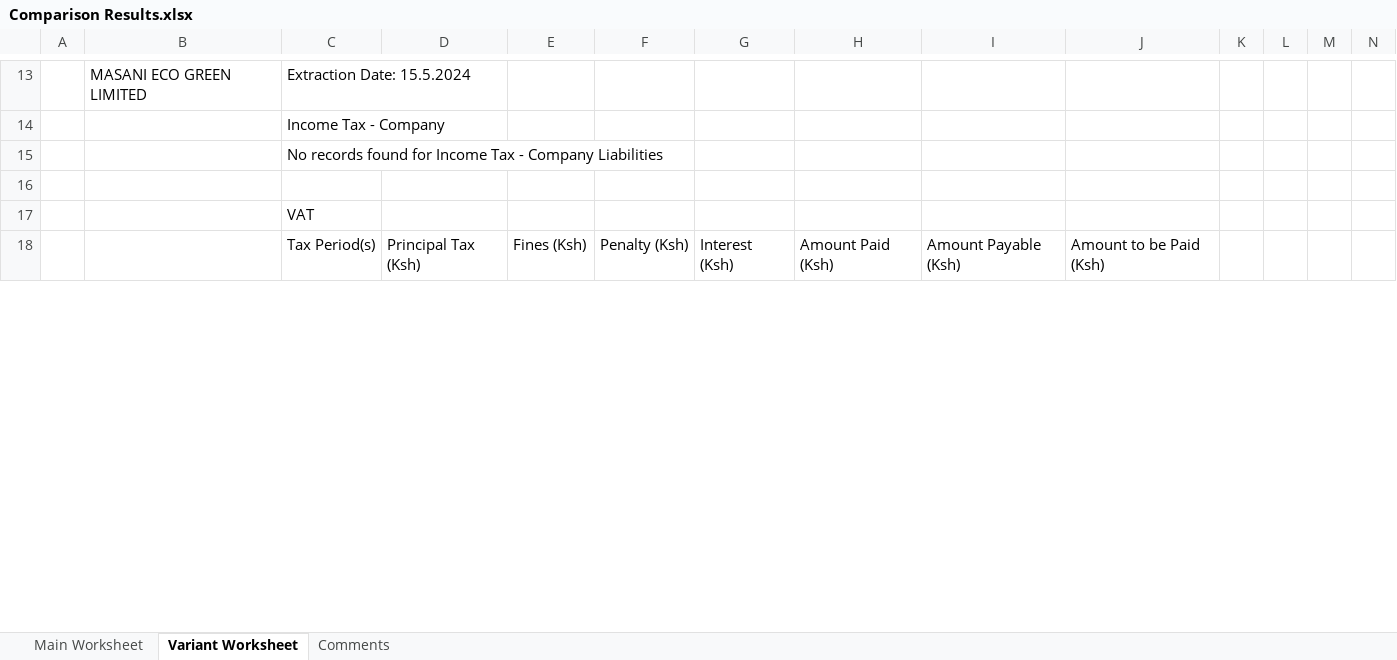
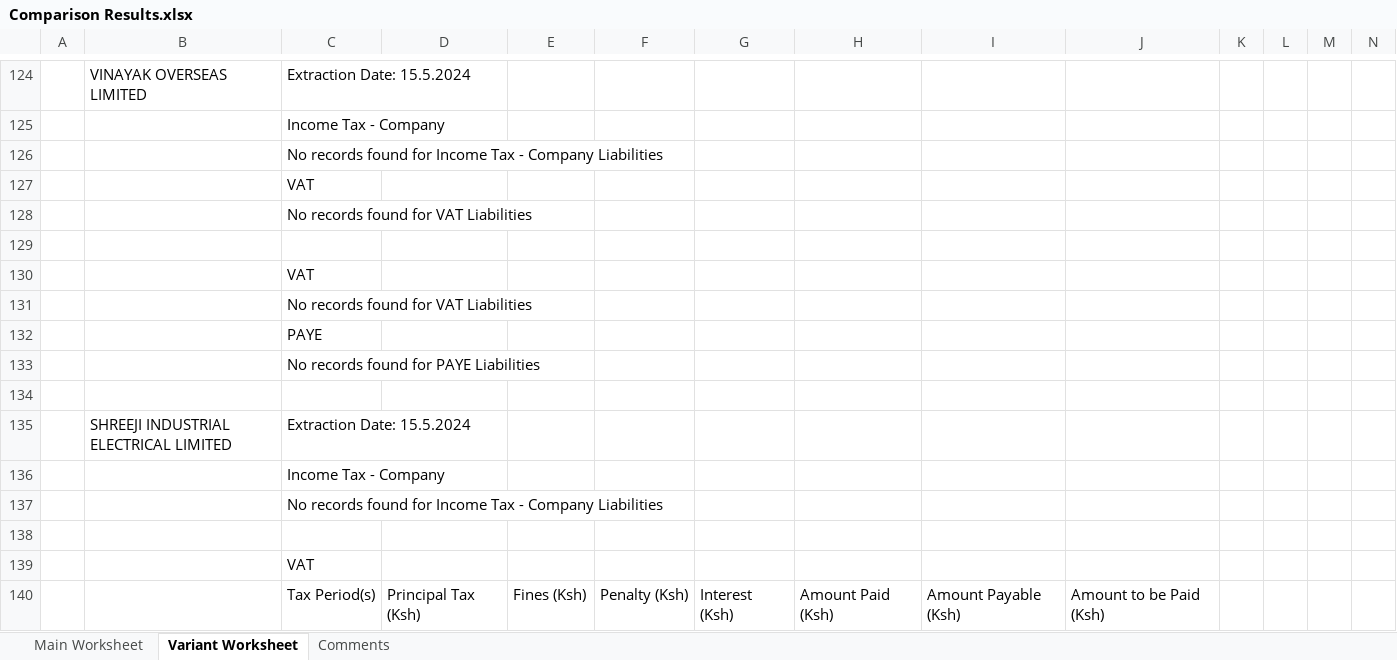
Before and after one commit to imodoiepale/excel-change-finder, an Excel workbook: public/Comparison Results.xlsx, sheet Variant Worksheet, drawn as a sheet; only a part is shown, gaps mark what is left out; values as stored, in another font and other column widths than the file's, no cell formats; addresses are those after the commit; rows hold the shown columns only; the diff covers the shown part only; the diff names each change by its address in the sheet, - before the commit and + after, or states it on an @@ line.

```diff
--- a/public/Comparison Results.xlsx (sheet Variant Worksheet)
+++ b/public/Comparison Results.xlsx (sheet Variant Worksheet)
-B124: MASANI ECO GREEN LIMITED
+B124: VINAYAK OVERSEAS LIMITED
+row 125:  |  | Income Tax - Company
+row 126:  |  | No records found for Income Tax - Company Liabilities
+row 127:  |  | VAT
+row 128:  |  | No records found for VAT Liabilities
+row 129: (empty)
+row 130:  |  | VAT
+row 131:  |  | No records found for VAT Liabilities
+row 132:  |  | PAYE
+row 133:  |  | No records found for PAYE Liabilities
+row 134: (empty)
+row 135:  | SHREEJI INDUSTRIAL ELECTRICAL LIMITED | Extraction Date: 15.5.2024
```
Also changed, not shown: 137 added rows, 10 removed rows, 4 moved rows and 23 edited cells elsewhere in this sheet, sheet Main Worksheet, sheet Comments, cell formats, 2 other files.
